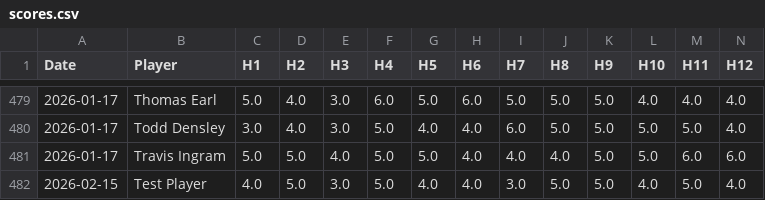
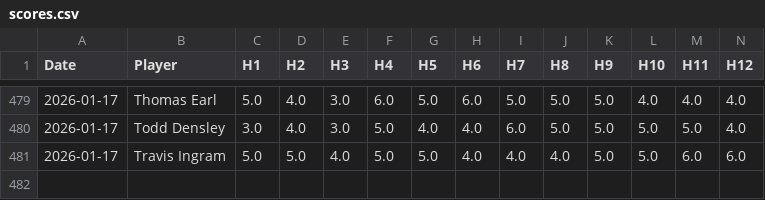
Before and after one commit to CJROYCE4311/website-sg-sg, a CSV file: data/scores.csv, drawn as a sheet; only a part is shown, gaps mark what is left out; rows hold the shown columns only; the diff names each change by its address in the sheet, - before the commit and + after, or states it on an @@ line.

```diff
--- a/data/scores.csv
+++ b/data/scores.csv
-row 482: 2026-02-15 | Test Player | 4.0 | 5.0 | 3.0 | 5.0 | 4.0 | 4.0 | 3.0 | 5.0 | 5.0 | 4.0 | 5.0 | 4.0
```
Also changed, not shown: data/financials.csv, data/handicaps.csv, 10 other files.
